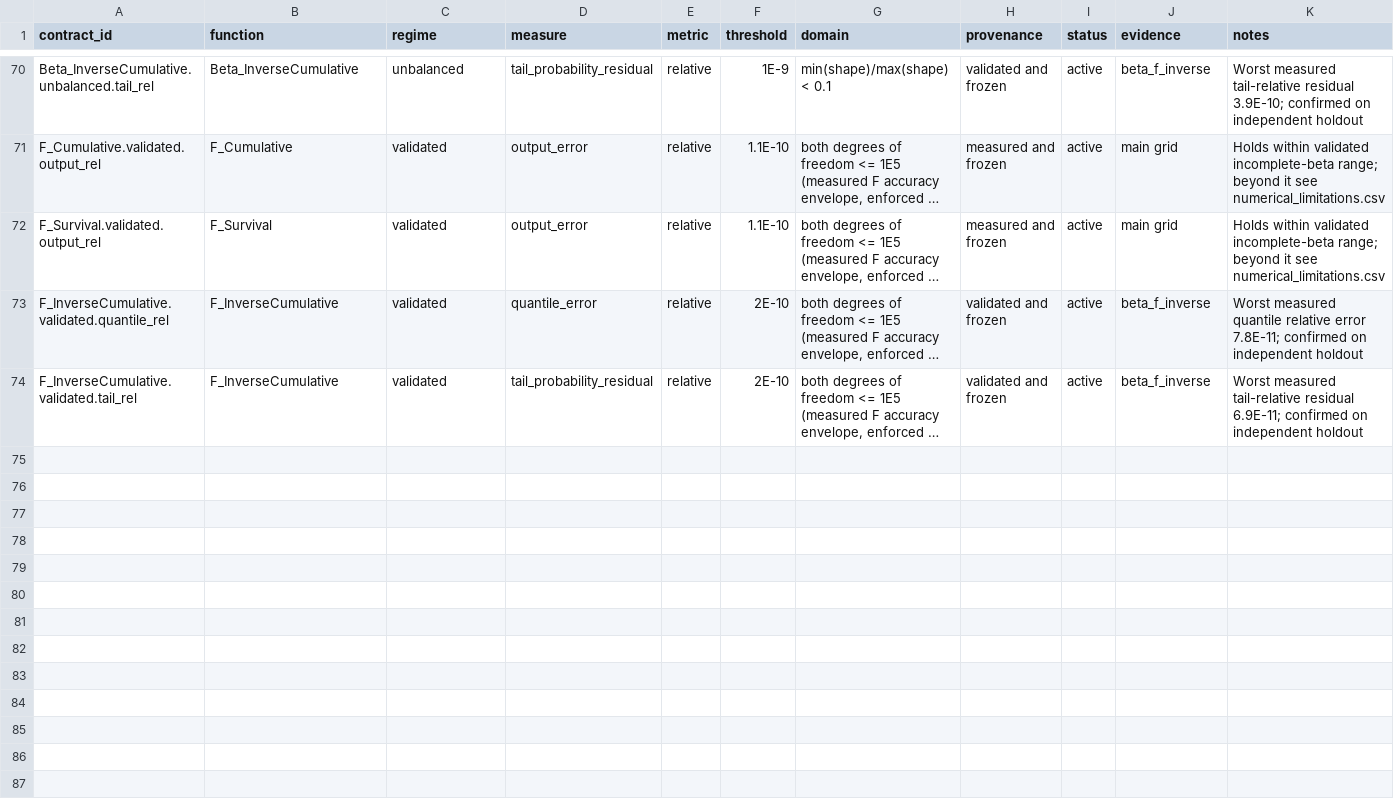
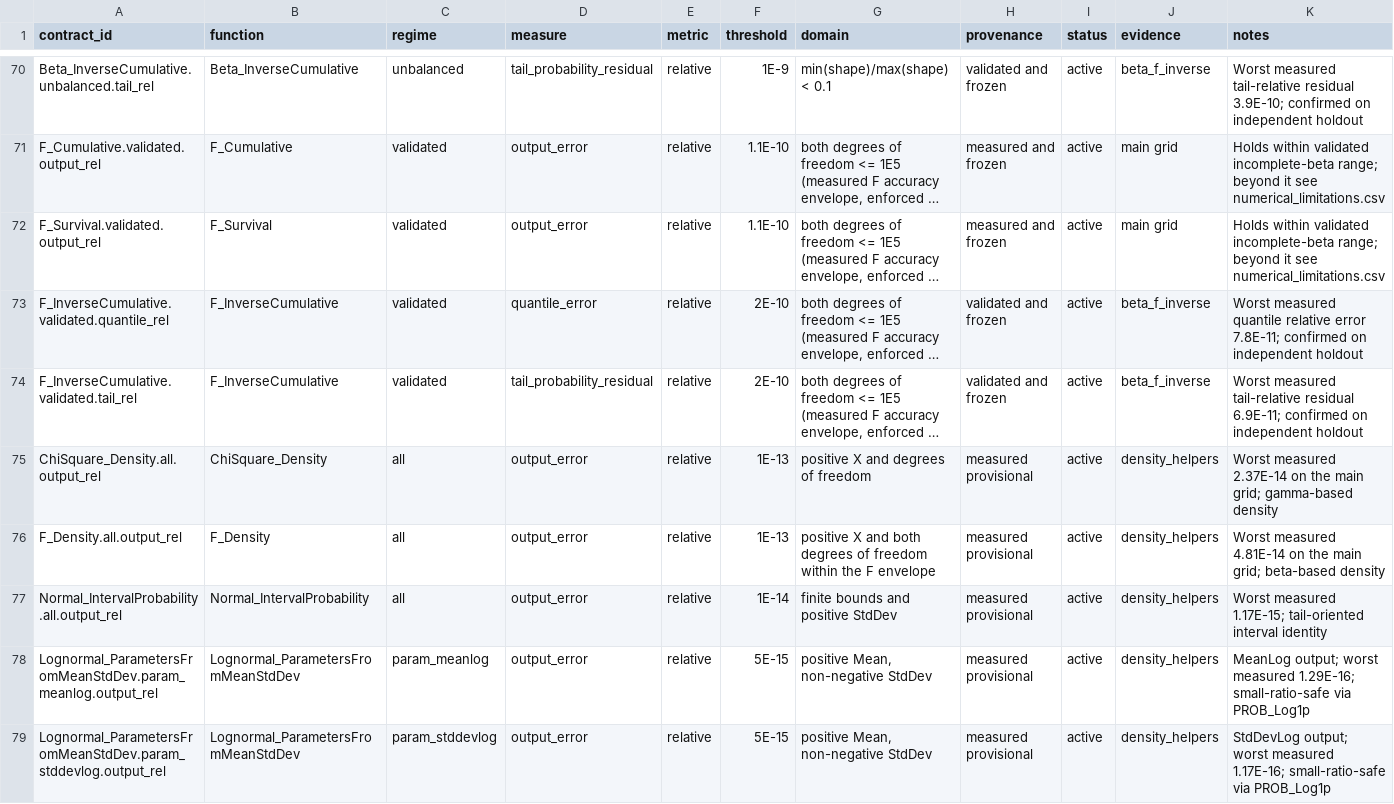
Before and after one commit to danielep71/VBA-PROBABILITY-DISTRIBUTIONS, a CSV file: benchmark/accuracy_contracts.csv, drawn as a sheet; only a part is shown, gaps mark what is left out; long unchanged cells end in …; the diff names each change by its address in the sheet, - before the commit and + after, or states it on an @@ line.

```diff
--- a/benchmark/accuracy_contracts.csv
+++ b/benchmark/accuracy_contracts.csv
+row 75: ChiSquare_Density.all.output_rel | ChiSquare_Density | all | output_error | relative | 1E-13 | positive X and degrees of freedom | measured provisional | active | density_helpers | Worst measured 2.37E-14 on the main grid; gamma-based density
+row 76: F_Density.all.output_rel | F_Density | all | output_error | relative | 1E-13 | positive X and both degrees of freedom within the F envelope | measured provisional | active | density_helpers | Worst measured 4.81E-14 on the main grid; beta-based density
+row 77: Normal_IntervalProbability.all.output_rel | Normal_IntervalProbability | all | output_error | relative | 1E-14 | finite bounds and positive StdDev | measured provisional | active | density_helpers | Worst measured 1.17E-15; tail-oriented interval identity
+row 78: Lognormal_ParametersFromMeanStdDev.param_meanlog.output_rel | Lognormal_ParametersFromMeanStdDev | param_meanlog | output_error | relative | 5E-15 | positive Mean, non-negative StdDev | measured provisional | active | density_helpers | MeanLog output; worst measured 1.29E-16; small-ratio-safe via PROB_Log1p
+row 79: Lognormal_ParametersFromMeanStdDev.param_stddevlog.output_rel | Lognormal_ParametersFromMeanStdDev | param_stddevlog | output_error | relative | 5E-15 | positive Mean, non-negative StdDev | measured provisional | active | density_helpers | StdDevLog output; worst measured 1.17E-16; small-ratio-safe via PROB_Log1p
```
Also changed, not shown: benchmark/probability_accuracy_grid.csv, 3 other files.
